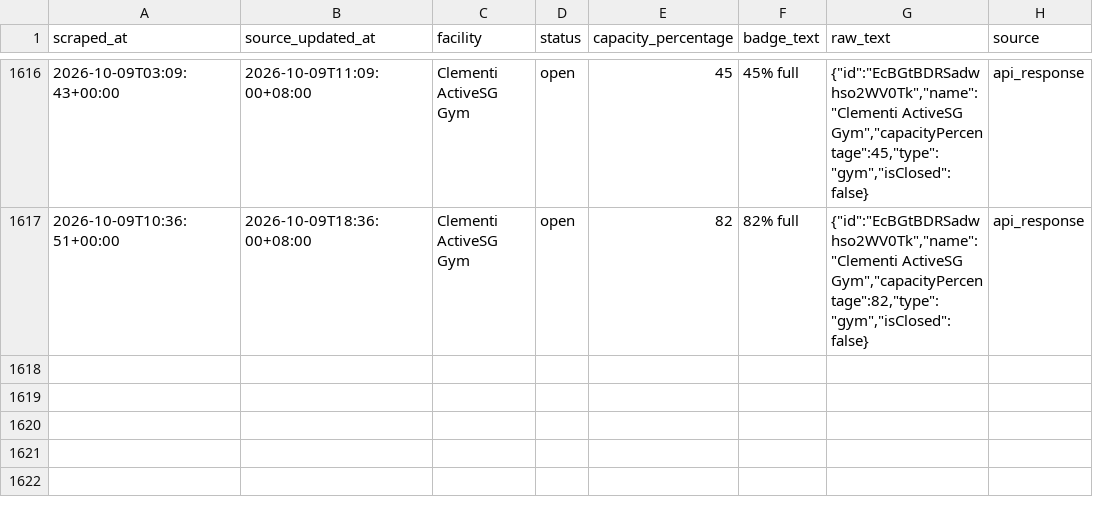
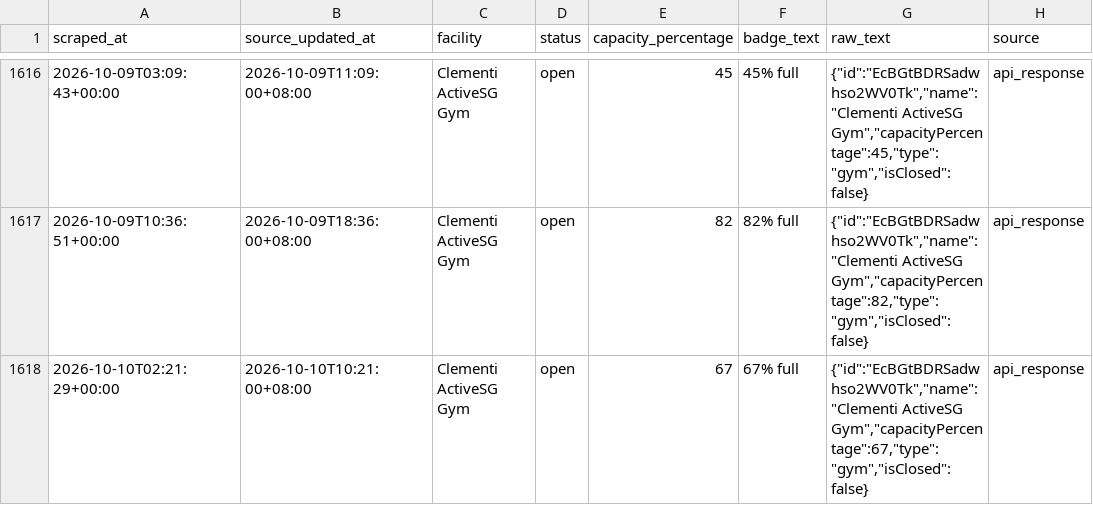
Before and after one commit to sappyscooper/activesg-clementi-gym-monitor, a CSV file: public/data/clementi_gym_capacity.csv, drawn as a sheet; only a part is shown, gaps mark what is left out; the diff names each change by its address in the sheet, - before the commit and + after, or states it on an @@ line.

```diff
--- a/public/data/clementi_gym_capacity.csv
+++ b/public/data/clementi_gym_capacity.csv
+row 1618: 2026-10-10T02:21:29+00:00 | 2026-10-10T10:21:00+08:00 | Clementi ActiveSG Gym | open | 67 | 67% full | {"id":"EcBGtBDRSadwhso2WV0Tk","name":"Clementi ActiveSG Gym","capacityPercentage":67,"type":"gym","isClosed":false} | api_response
```
Also changed, not shown: 2 other files.
